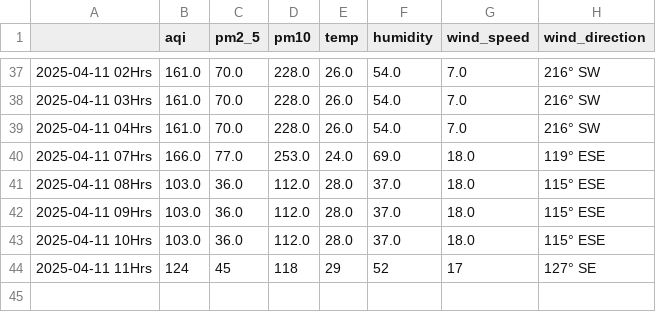
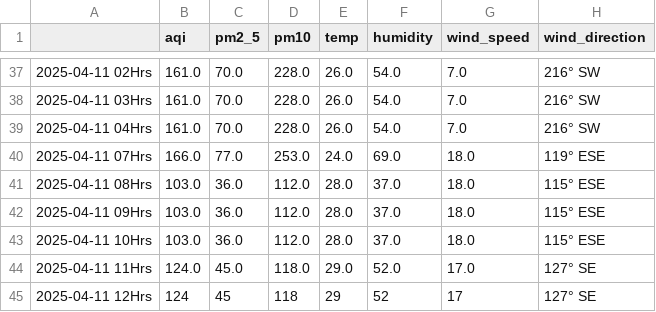
Before and after one commit to Prashant-Sharma-2056/Pollution-Tracker, a CSV file: levels_ghaziabad.csv, drawn as a sheet; only a part is shown, gaps mark what is left out.

```diff
--- a/levels_ghaziabad.csv
+++ b/levels_ghaziabad.csv
@@ -43,2 +43,3 @@
 2025-04-11 10Hrs,103.0,36.0,112.0,28.0,37.0,18.0,115° ESE
-2025-04-11 11Hrs,124,45,118,29,52,17,127° SE
+2025-04-11 11Hrs,124.0,45.0,118.0,29.0,52.0,17.0,127° SE
+2025-04-11 12Hrs,124,45,118,29,52,17,127° SE
```
Also changed, not shown: levels_greater-noida.csv, levels_hyderabad.csv, 4 other files.
